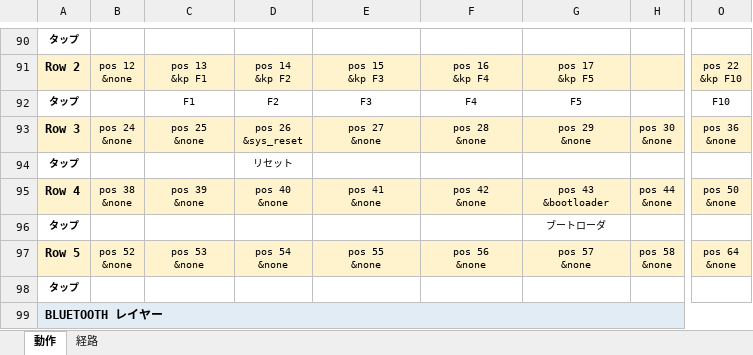
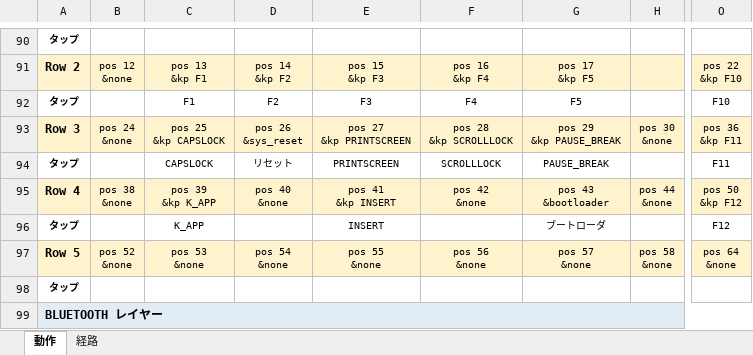
Before and after one commit to ryo-aoki-pc/zmk-keyboard-torabo-tsuki-lp, an Excel workbook: KEYMAP.xlsx, sheet 動作, drawn as a sheet; only a part is shown, gaps mark what is left out; values as stored, in another font and other column widths than the file's, no borders; ↵ is a line break in a cell; the diff names each change by its address in the sheet, - before the commit and + after, or states it on an @@ line.

```diff
--- a/KEYMAP.xlsx (sheet 動作)
+++ b/KEYMAP.xlsx (sheet 動作)
-C93: pos 25 ↵ &none
+C93: pos 25 ↵ &kp CAPSLOCK
-E93: pos 27 ↵ &none
+E93: pos 27 ↵ &kp PRINTSCREEN
-F93: pos 28 ↵ &none
+F93: pos 28 ↵ &kp SCROLLLOCK
-G93: pos 29 ↵ &none
+G93: pos 29 ↵ &kp PAUSE_BREAK
-O93: pos 36 ↵ &none
+O93: pos 36 ↵ &kp F11
-C94: (empty)
+C94: CAPSLOCK
-E94: (empty)
+E94: PRINTSCREEN
-F94: (empty)
+F94: SCROLLLOCK
-G94: (empty)
+G94: PAUSE_BREAK
-O94: (empty)
+O94: F11
-C95: pos 39 ↵ &none
+C95: pos 39 ↵ &kp K_APP
-E95: pos 41 ↵ &none
+E95: pos 41 ↵ &kp INSERT
-O95: pos 50 ↵ &none
+O95: pos 50 ↵ &kp F12
-C96: (empty)
+C96: K_APP
-E96: (empty)
+E96: INSERT
-O96: (empty)
+O96: F12
```
Also changed, not shown: sheet 経路, 1 other file.
